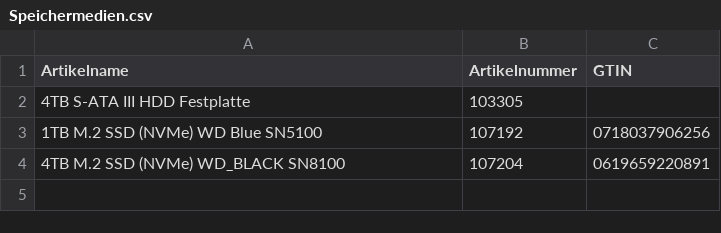
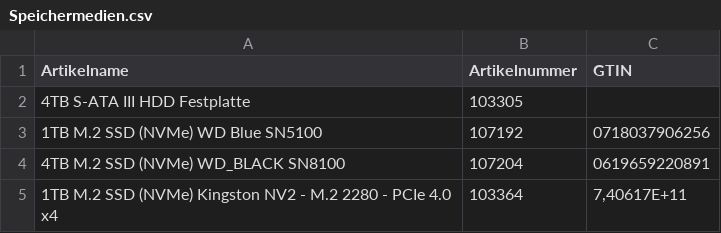
Before and after one commit to Mcmoneybags-afk/Open_AI_Searcher, a CSV file: input_csv/13_Speichermedien/Speichermedien.csv, drawn as a sheet.

```diff
--- a/input_csv/13_Speichermedien/Speichermedien.csv
+++ b/input_csv/13_Speichermedien/Speichermedien.csv
@@ -4 +4,2 @@ Artikelname;Artikelnummer;GTIN
 4TB M.2 SSD (NVMe) WD_BLACK SN8100;107204;0619659220891
+1TB M.2 SSD (NVMe) Kingston NV2 - M.2 2280 - PCIe 4.0 x4;103364;7,40617E+11
```
Also changed, not shown: input_csv/14_Eingabegeraete/Eingabegeraete.csv, 1 other file.
